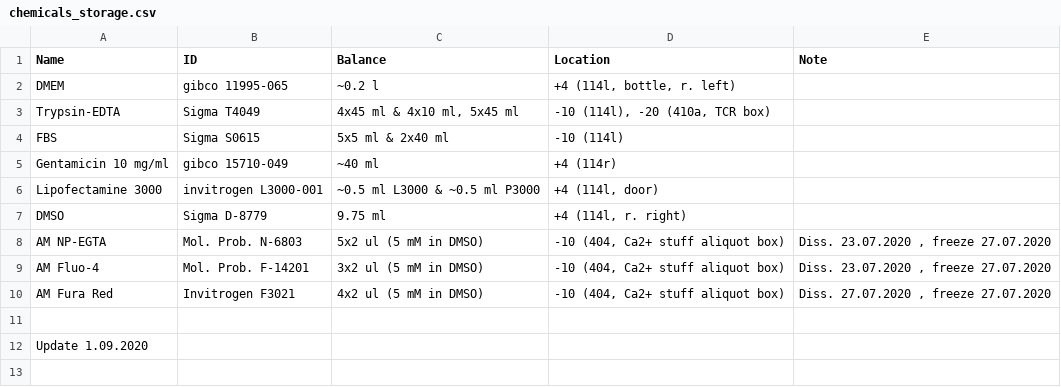
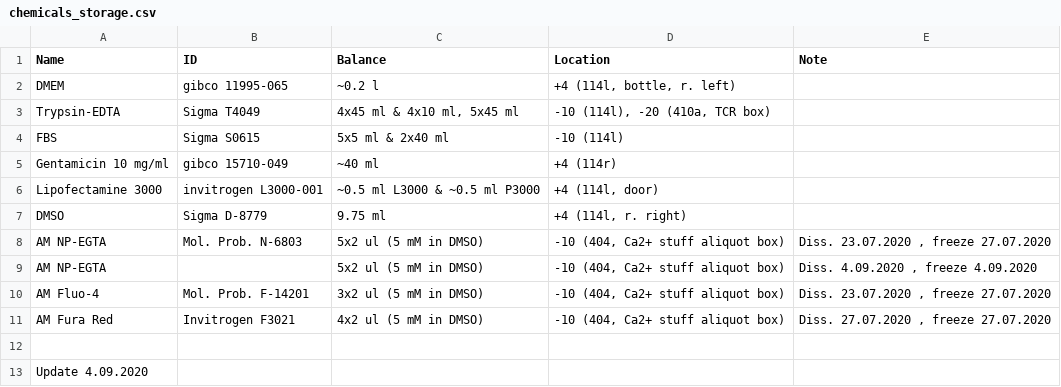
Before and after one commit to sonyann/Labnote, a CSV file: Projects/HPCA/chemicals_storage.csv, drawn as a sheet.

```diff
--- a/Projects/HPCA/chemicals_storage.csv
+++ b/Projects/HPCA/chemicals_storage.csv
@@ -8,2 +8,3 @@ DMSO,Sigma D-8779,9.75 ml,"+4 (114l, r. right)",
 AM NP-EGTA,Mol. Prob. N-6803,5x2 ul (5 mM in DMSO),"-10 (404, Ca2+ stuff aliquot box)","Diss. 23.07.2020 , freeze 27.07.2020"
+AM NP-EGTA,,5x2 ul (5 mM in DMSO),"-10 (404, Ca2+ stuff aliquot box)","Diss. 4.09.2020 , freeze 4.09.2020"
 AM Fluo-4,Mol. Prob. F-14201,3x2 ul (5 mM in DMSO),"-10 (404, Ca2+ stuff aliquot box)","Diss. 23.07.2020 , freeze 27.07.2020"
@@ -11,2 +12,2 @@ AM Fura Red,Invitrogen F3021,4x2 ul (5 mM in DMSO),"-10 (404, Ca2+ stuff aliquot
 ,,,,
-Update 1.09.2020,,,,
+Update 4.09.2020,,,,
```
Also changed, not shown: Projects/HPCA/chemicals.csv, 2 other files.
